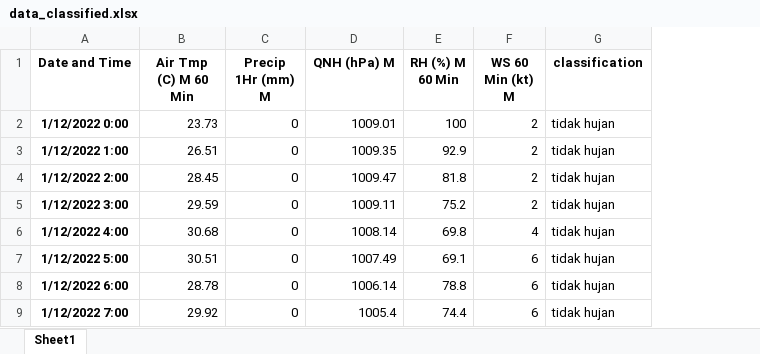
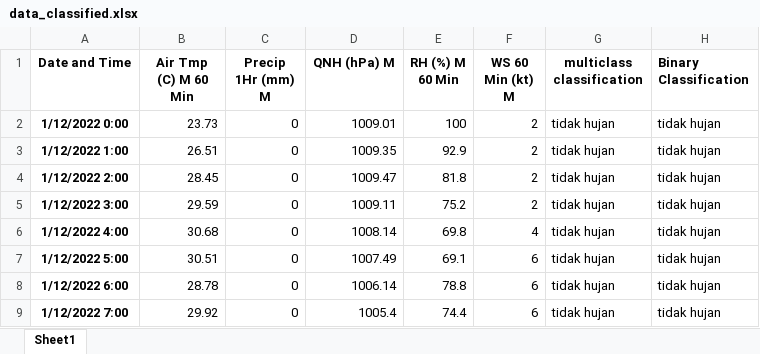
Before and after one commit to el-thobhy/rainfall-prediction, an Excel workbook: data/data_classified.xlsx, sheet Sheet1, drawn as a sheet; only a part is shown; values as stored, in another font and other column widths than the file's, no borders; the diff names each change by its address in the sheet, - before the commit and + after, or states it on an @@ line.

Commit message:
tambahan data uderstanding, dan menambahkan data klasifikasi untuk multiclass

```diff
--- a/data/data_classified.xlsx (sheet Sheet1)
+++ b/data/data_classified.xlsx (sheet Sheet1)
+column H (Binary Classification), rows 2-9: all tidak hujan
-G1: classification
+G1: multiclass classification
```
Also changed, not shown: 2 other files.
